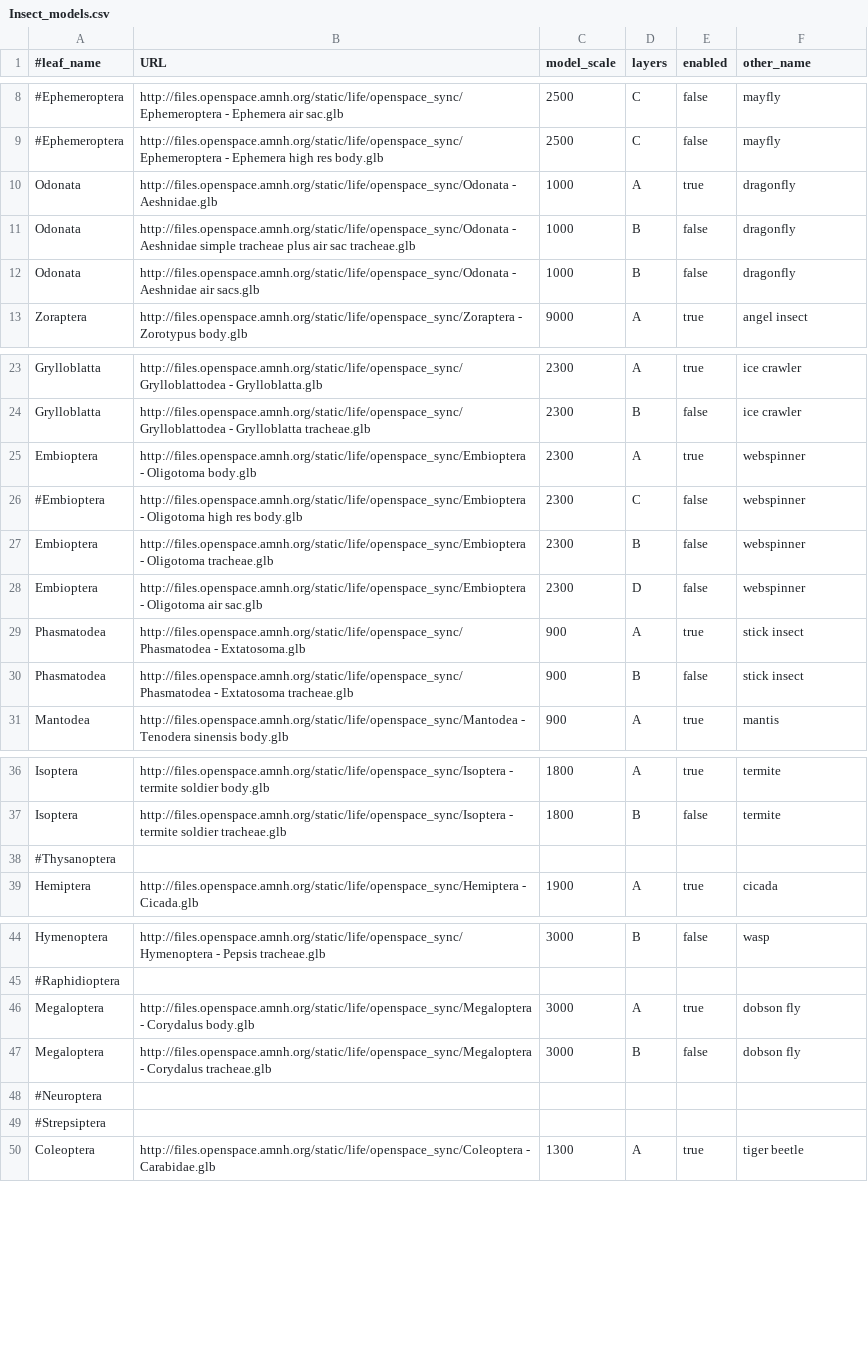
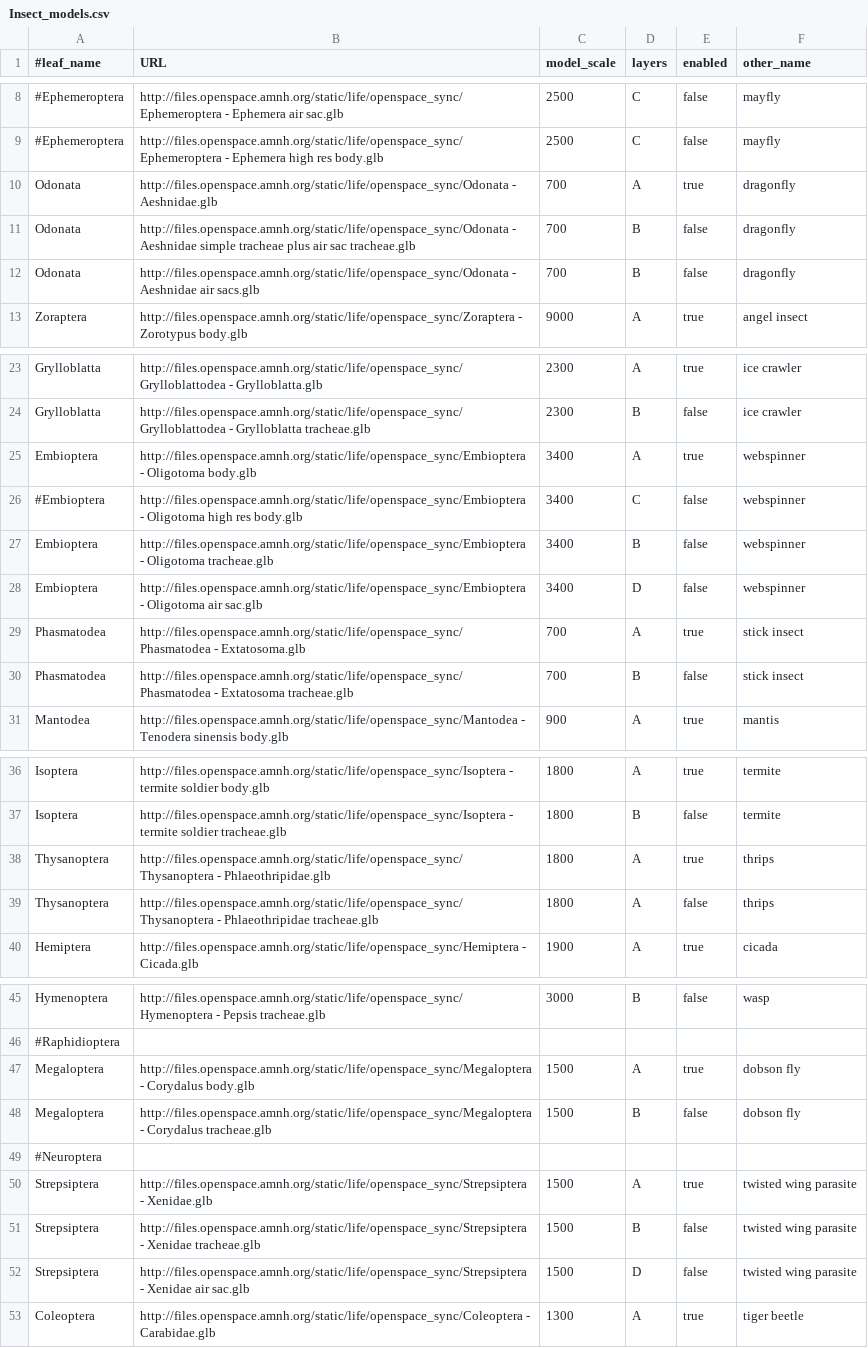
Before and after one commit to brianpatrick/cosmic-view-life, a CSV file: tree_input_files/Insect_models.csv, drawn as a sheet; only a part is shown, gaps mark what is left out; removed rows and columns are numbered as before the commit, all else as after; the diff covers the shown part only; the diff names each change by its address in the sheet, - before the commit and + after, or states it on an @@ line.

Commit message:
Moar models (now with more)

```diff
--- a/tree_input_files/Insect_models.csv
+++ b/tree_input_files/Insect_models.csv
-C10:C12 (model_scale): 1000
+C10:C12 (model_scale): 700
-C25:C28 (model_scale): 2300
+C25:C28 (model_scale): 3400
-C29:C30 (model_scale): 900
+C29:C30 (model_scale): 700
-row 38: #Thysanoptera
+row 38: Thysanoptera | http://files.openspace.amnh.org/static/life/openspace_sync/Thysanoptera - Phlaeothripidae.glb | 1800 | A | true | thrips
+row 39: Thysanoptera | http://files.openspace.amnh.org/static/life/openspace_sync/Thysanoptera - Phlaeothripidae tracheae.glb | 1800 | A | false | thrips
-C47:C48 (model_scale): 3000
+C47:C48 (model_scale): 1500
-row 49: #Strepsiptera
+row 50: Strepsiptera | http://files.openspace.amnh.org/static/life/openspace_sync/Strepsiptera - Xenidae.glb | 1500 | A | true | twisted wing parasite
+row 51: Strepsiptera | http://files.openspace.amnh.org/static/life/openspace_sync/Strepsiptera - Xenidae tracheae.glb | 1500 | B | false | twisted wing parasite
+row 52: Strepsiptera | http://files.openspace.amnh.org/static/life/openspace_sync/Strepsiptera - Xenidae air sac.glb | 1500 | D | false | twisted wing parasite
```
Also changed, not shown: 1 edited cell elsewhere in this file, 1 other file.
